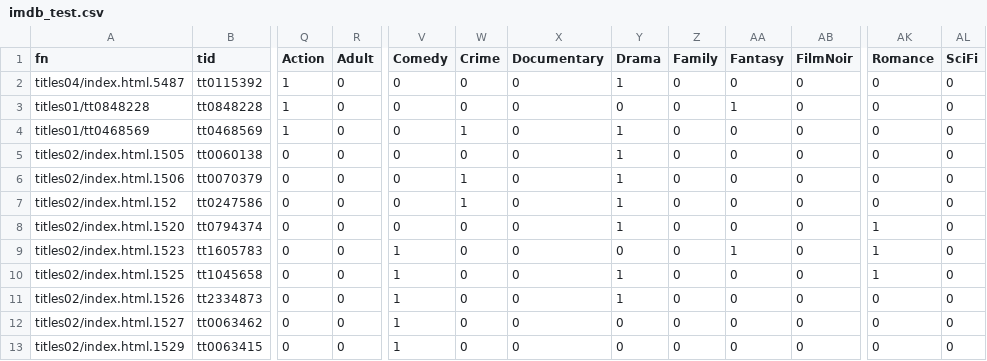
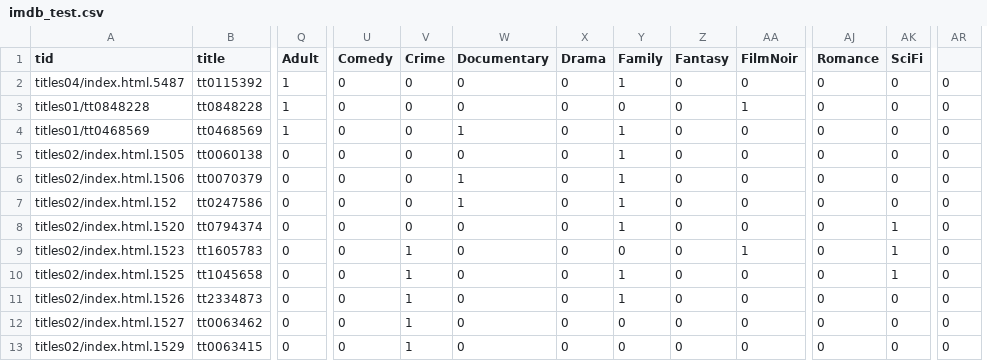
Before and after one commit to Aaron0813/EECS-510, a CSV file: data_process/imdb_test.csv, drawn as a sheet; only a part is shown, gaps mark what is left out; removed rows and columns are numbered as before the commit, all else as after; the diff covers the shown part only; the diff names each change by its address in the sheet, - before the commit and + after, or states it on an @@ line.

```diff
--- a/data_process/imdb_test.csv
+++ b/data_process/imdb_test.csv
-column Q (Action), rows 2-13: 1 | 1 | 1 | 0 | 0 | 0 | 0 | 0 | 0 | 0 | 0 | 0
+column AR, rows 2-13: all 0
-A1: fn
+A1: tid
-B1: tid
+B1: title
-Q2:Q4 (Adult): 0
+Q2:Q4 (Adult): 1
-X2 (Drama): 1
+X2 (Drama): 0
-Y2 (Family): 0
+Y2 (Family): 1
-Z3 (Fantasy): 1
+Z3 (Fantasy): 0
-AA3 (FilmNoir): 0
+AA3 (FilmNoir): 1
-V4 (Crime): 1
+V4 (Crime): 0
-W4 (Documentary): 0
+W4 (Documentary): 1
-X4:X8 (Drama): 1
+X4:X8 (Drama): 0
-Y4:Y8 (Family): 0
+Y4:Y8 (Family): 1
-V6:V7 (Crime): 1
+V6:V7 (Crime): 0
-W6:W7 (Documentary): 0
+W6:W7 (Documentary): 1
-AJ8:AJ10 (Romance): 1
+AJ8:AJ10 (Romance): 0
-AK8:AK10 (SciFi): 0
+AK8:AK10 (SciFi): 1
-U9:U13 (Comedy): 1
+U9:U13 (Comedy): 0
-V9:V13 (Crime): 0
+V9:V13 (Crime): 1
-Z9 (Fantasy): 1
+Z9 (Fantasy): 0
-AA9 (FilmNoir): 0
+AA9 (FilmNoir): 1
-X10:X11 (Drama): 1
+X10:X11 (Drama): 0
-Y10:Y11 (Family): 0
+Y10:Y11 (Family): 1
```
Also changed, not shown: 20 edited cells elsewhere in this file, data_process/res.csv, 2 other files.
